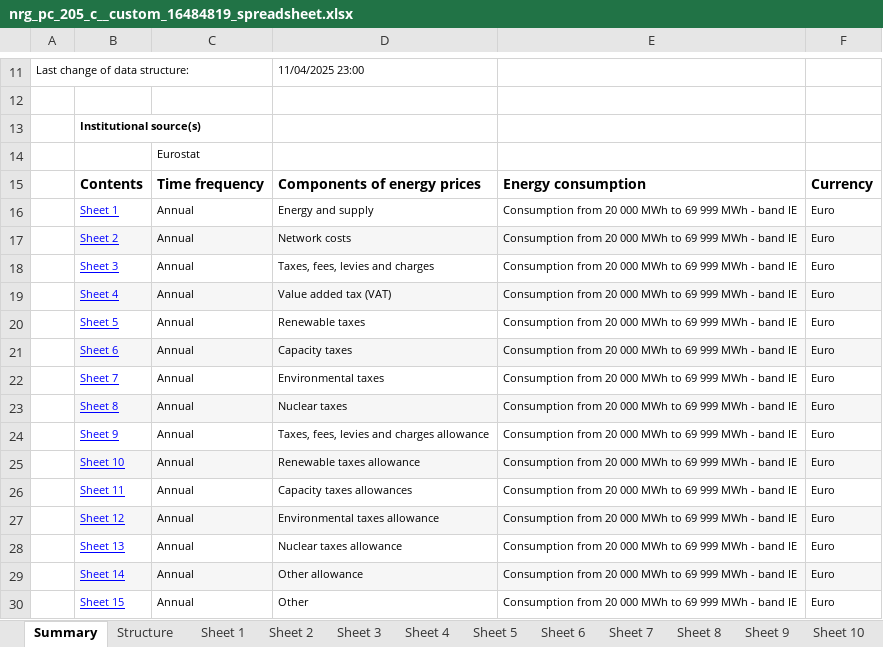
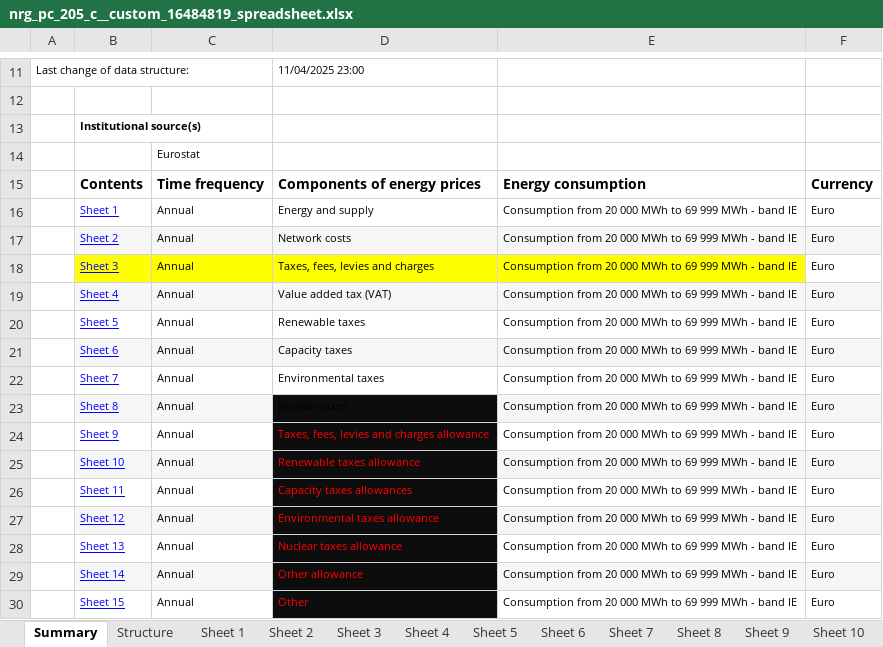
Before and after one commit to SultanGabriel/de_gridmix, an Excel workbook: in/nrg_pc_205_c__custom_16484819_spreadsheet.xlsx, sheet Summary, drawn as a sheet; only a part is shown, gaps mark what is left out; values as stored, in another font and other column widths than the file's, no borders; charts and pictures not drawn; the diff names each change by its address in the sheet, - before the commit and + after, or states it on an @@ line.

Commit message:
exported data to excel

```diff
--- a/in/nrg_pc_205_c__custom_16484819_spreadsheet.xlsx (sheet Summary)
+++ b/in/nrg_pc_205_c__custom_16484819_spreadsheet.xlsx (sheet Summary)
-B18:E18 fill: none
+B18:E18 fill: #FFFF00
-D23 fill: #F6F6F6
+D23 fill: #0D0D0D
-D24:D30 text colour: black
+D24:D30 text colour: #FF0000
-D24 fill: none
+D24 fill: #0D0D0D
-D25 fill: #F6F6F6
+D25 fill: #0D0D0D
-D26 fill: none
+D26 fill: #0D0D0D
-D27 fill: #F6F6F6
+D27 fill: #0D0D0D
-D28 fill: none
+D28 fill: #0D0D0D
-D29 fill: #F6F6F6
+D29 fill: #0D0D0D
-D30 fill: none
+D30 fill: #0D0D0D
```
Also changed, not shown: charts or pictures, in/germany_gridmix_for_Premise.xlsx, strommix_formatiert.xlsx, 7 other files.
